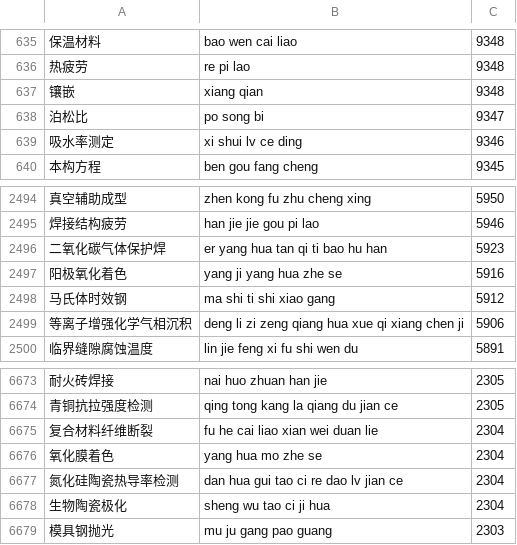
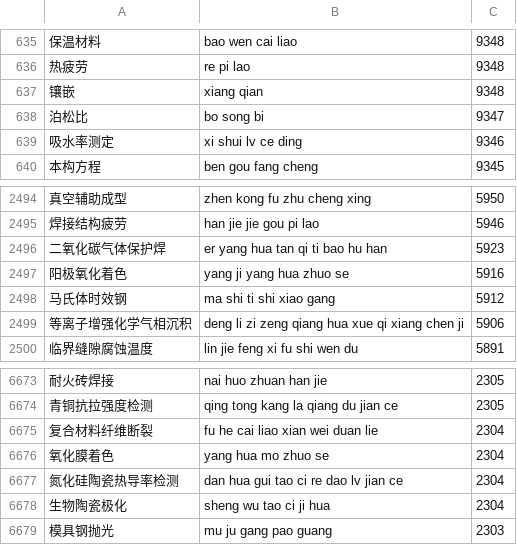
Before and after one commit to seaworld92/qingjian-vocabulary-bank, a TSV file: 材料学专业术语词库_1.5万条.tsv, drawn as a sheet; only a part is shown, gaps mark what is left out.

```diff
--- a/材料学专业术语词库_1.5万条.tsv
+++ b/材料学专业术语词库_1.5万条.tsv
@@ -637,3 +637,3 @@
 镶嵌	xiang qian	9348
-泊松比	po song bi	9347
+泊松比	bo song bi	9347
 吸水率测定	xi shui lv ce ding	9346
@@ -2496,3 +2496,3 @@
 二氧化碳气体保护焊	er yang hua tan qi ti bao hu han	5923
-阳极氧化着色	yang ji yang hua zhe se	5916
+阳极氧化着色	yang ji yang hua zhuo se	5916
 马氏体时效钢	ma shi ti shi xiao gang	5912
@@ -6675,3 +6675,3 @@
 复合材料纤维断裂	fu he cai liao xian wei duan lie	2304
-氧化膜着色	yang hua mo zhe se	2304
+氧化膜着色	yang hua mo zhuo se	2304
 氮化硅陶瓷热导率检测	dan hua gui tao ci re dao lv jian ce	2304
```
Also changed, not shown: 3 other files.
